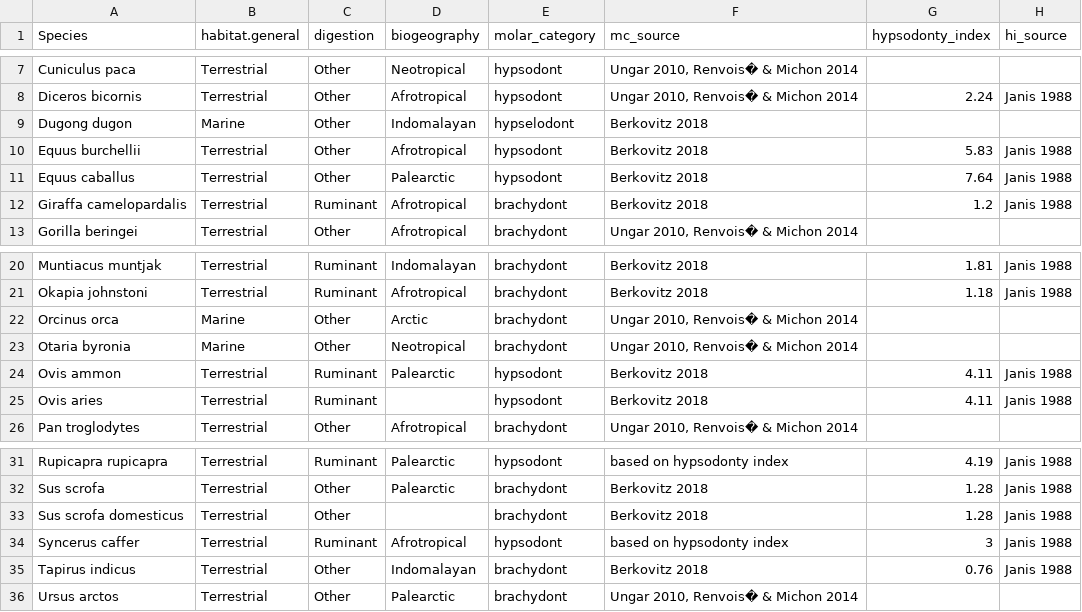
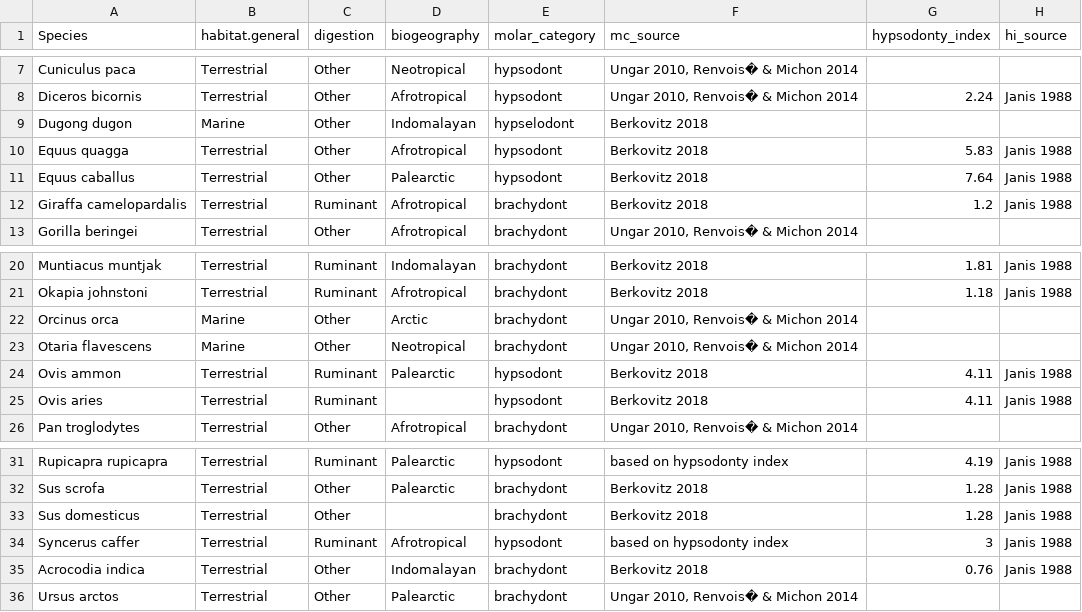
Before and after one commit to markella-moraitou/mammal_oral_microbiome_stats, a CSV file: input/host_traits.csv, drawn as a sheet; only a part is shown, gaps mark what is left out.

```diff
--- a/input/host_traits.csv
+++ b/input/host_traits.csv
@@ -9,3 +9,3 @@ Diceros bicornis,Terrestrial,Other,Afrotropical,hypsodont,"Ungar 2010, Renvois
 Dugong dugon,Marine,Other,Indomalayan,hypselodont,Berkovitz 2018,,
-Equus burchellii,Terrestrial,Other,Afrotropical,hypsodont,Berkovitz 2018,5.83,Janis 1988
+Equus quagga,Terrestrial,Other,Afrotropical,hypsodont,Berkovitz 2018,5.83,Janis 1988
 Equus caballus,Terrestrial,Other,Palearctic,hypsodont,Berkovitz 2018,7.64,Janis 1988
@@ -22,3 +22,3 @@ Okapia johnstoni,Terrestrial,Ruminant,Afrotropical,brachydont,Berkovitz 2018,1.1
 Orcinus orca,Marine,Other,Arctic,brachydont,"Ungar 2010, Renvois� & Michon 2014",,
-Otaria byronia,Marine,Other,Neotropical,brachydont,"Ungar 2010, Renvois� & Michon 2014",,
+Otaria flavescens,Marine,Other,Neotropical,brachydont,"Ungar 2010, Renvois� & Michon 2014",,
 Ovis ammon,Terrestrial,Ruminant,Palearctic,hypsodont,Berkovitz 2018,4.11,Janis 1988
@@ -32,5 +32,5 @@ Rupicapra rupicapra,Terrestrial,Ruminant,Palearctic,hypsodont,based on hypsodont
 Sus scrofa,Terrestrial,Other,Palearctic,brachydont,Berkovitz 2018,1.28,Janis 1988
-Sus scrofa domesticus,Terrestrial,Other,,brachydont,Berkovitz 2018,1.28,Janis 1988
+Sus domesticus,Terrestrial,Other,,brachydont,Berkovitz 2018,1.28,Janis 1988
 Syncerus caffer,Terrestrial,Ruminant,Afrotropical,hypsodont,based on hypsodonty index,3,Janis 1988
-Tapirus indicus,Terrestrial,Other,Indomalayan,brachydont,Berkovitz 2018,0.76,Janis 1988
+Acrocodia indica,Terrestrial,Other,Indomalayan,brachydont,Berkovitz 2018,0.76,Janis 1988
 Ursus arctos,Terrestrial,Other,Palearctic,brachydont,"Ungar 2010, Renvois� & Michon 2014",,
```
Also changed, not shown: input/palettes/species_palette.csv, input/sample_metadata.csv, 20 other files.
